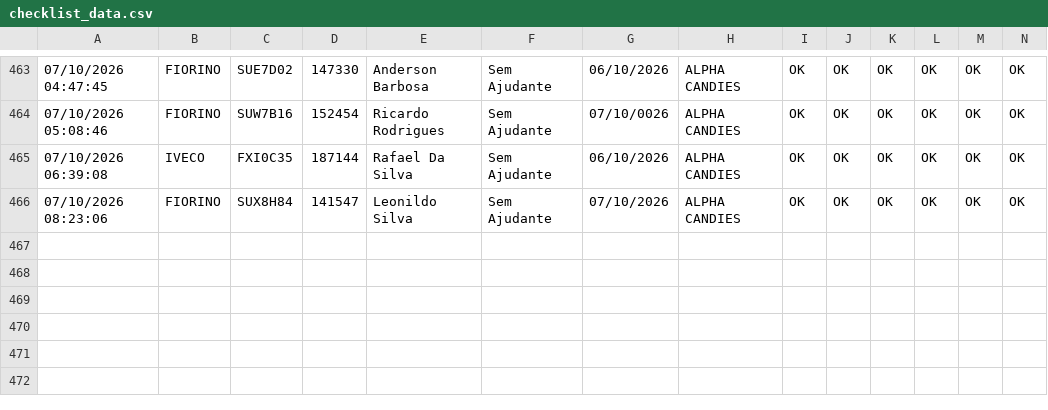
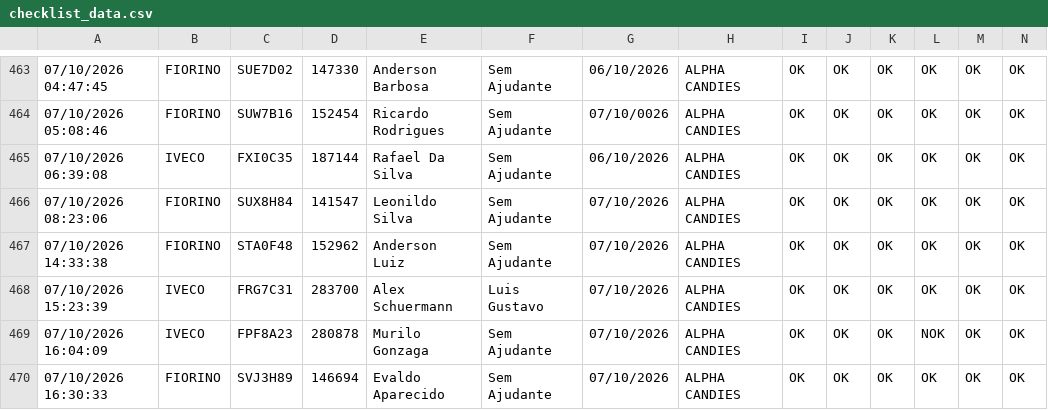
Before and after one commit to rot-alpha/carverify, a CSV file: src/data/checklist_data.csv, drawn as a sheet; only a part is shown, gaps mark what is left out; rows hold the shown columns only; the diff names each change by its address in the sheet, - before the commit and + after, or states it on an @@ line.

```diff
--- a/src/data/checklist_data.csv
+++ b/src/data/checklist_data.csv
+row 467: 07/10/2026 14:33:38 | FIORINO | STA0F48 | 152962 | Anderson Luiz | Sem Ajudante | 07/10/2026 | ALPHA CANDIES | OK | OK | OK | OK | OK | OK
+row 468: 07/10/2026 15:23:39 | IVECO | FRG7C31 | 283700 | Alex Schuermann | Luis Gustavo | 07/10/2026 | ALPHA CANDIES | OK | OK | OK | OK | OK | OK
+row 469: 07/10/2026 16:04:09 | IVECO | FPF8A23 | 280878 | Murilo Gonzaga | Sem Ajudante | 07/10/2026 | ALPHA CANDIES | OK | OK | OK | NOK | OK | OK
+row 470: 07/10/2026 16:30:33 | FIORINO | SVJ3H89 | 146694 | Evaldo Aparecido | Sem Ajudante | 07/10/2026 | ALPHA CANDIES | OK | OK | OK | OK | OK | OK
```
